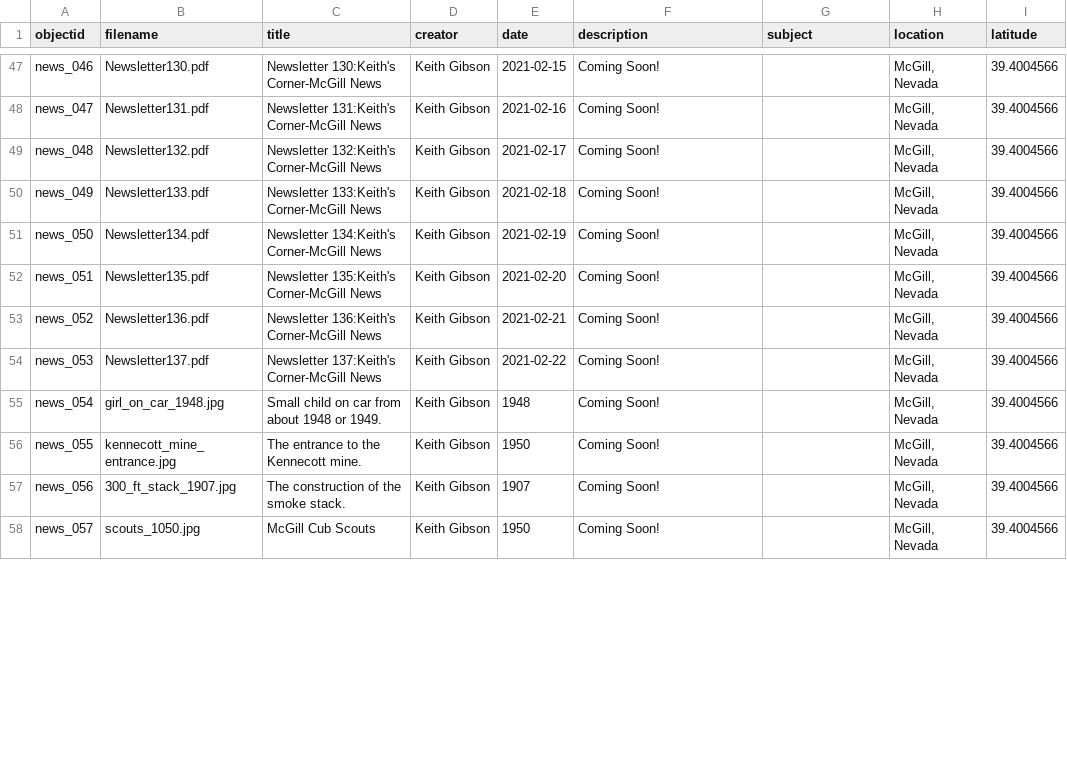
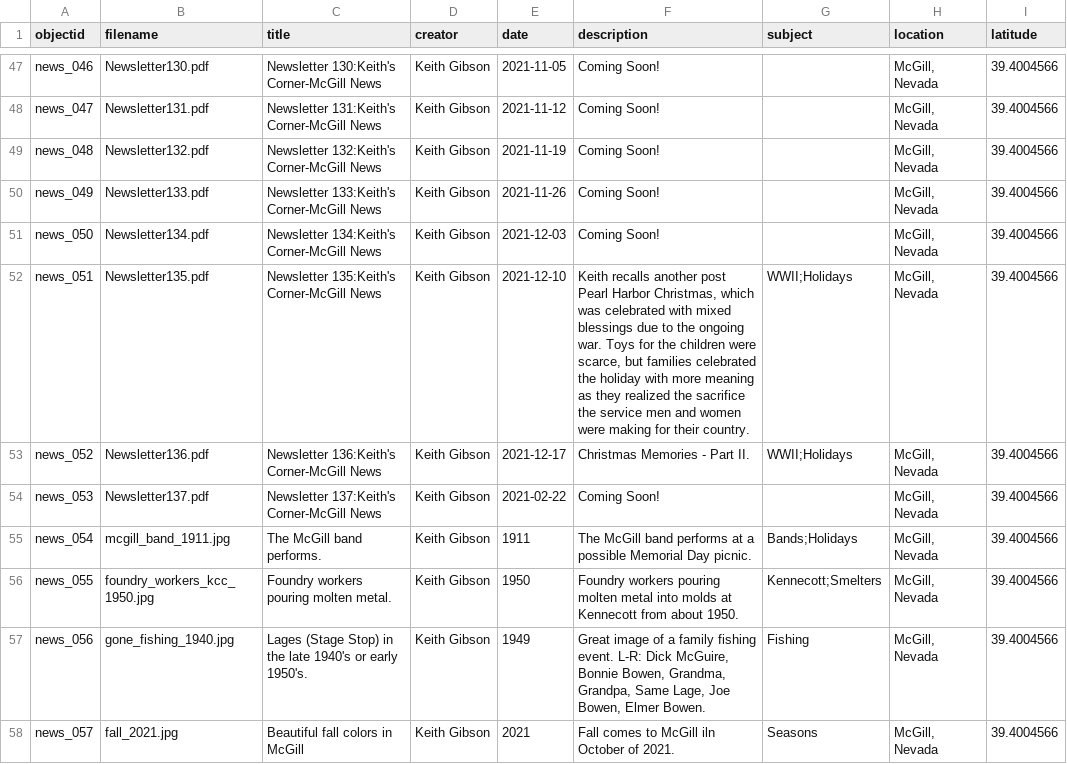
Before and after one commit to McGillHeritage/2021, a CSV file: _data/news3.csv, drawn as a sheet; only a part is shown, gaps mark what is left out; the diff covers the shown part only; the diff names each change by its address in the sheet, - before the commit and + after, or states it on an @@ line.

```diff
--- a/_data/news3.csv
+++ b/_data/news3.csv
-E47 (date): 2021-02-15
+E47 (date): 2021-11-05
-E48 (date): 2021-02-16
+E48 (date): 2021-11-12
-E49 (date): 2021-02-17
+E49 (date): 2021-11-19
-E50 (date): 2021-02-18
+E50 (date): 2021-11-26
-E51 (date): 2021-02-19
+E51 (date): 2021-12-03
-E52 (date): 2021-02-20
+E52 (date): 2021-12-10
-F52 (description): Coming Soon!
+F52 (description): Keith recalls another post Pearl Harbor Christmas, which was celebrated with mixed blessings due to the ongoing war. Toys for the children were scarce, but families celebrated the holiday with more meaning as they realized the sacrifice the service men and women were making for their country.
-G52:G53 (subject): (empty)
+G52:G53 (subject): WWII;Holidays
-E53 (date): 2021-02-21
+E53 (date): 2021-12-17
-F53 (description): Coming Soon!
+F53 (description): Christmas Memories - Part II.
-B55 (filename): girl_on_car_1948.jpg
+B55 (filename): mcgill_band_1911.jpg
-C55 (title): Small child on car from about 1948 or 1949.
+C55 (title): The McGill band performs.
-E55 (date): 1948
+E55 (date): 1911
-F55 (description): Coming Soon!
+F55 (description): The McGill band performs at a possible Memorial Day picnic.
-G55 (subject): (empty)
+G55 (subject): Bands;Holidays
-B56 (filename): kennecott_mine_entrance.jpg
+B56 (filename): foundry_workers_kcc_1950.jpg
-C56 (title): The entrance to the Kennecott mine.
+C56 (title): Foundry workers pouring molten metal.
-F56 (description): Coming Soon!
+F56 (description): Foundry workers pouring molten metal into molds at Kennecott from about 1950.
-G56 (subject): (empty)
+G56 (subject): Kennecott;Smelters
-B57 (filename): 300_ft_stack_1907.jpg
+B57 (filename): gone_fishing_1940.jpg
-C57 (title): The construction of the smoke stack.
+C57 (title): Lages (Stage Stop) in the late 1940's or early 1950's.
-E57 (date): 1907
+E57 (date): 1949
-F57 (description): Coming Soon!
+F57 (description): Great image of a family fishing event. L-R: Dick McGuire, Bonnie Bowen, Grandma, Grandpa, Same Lage, Joe Bowen, Elmer Bowen.
-G57 (subject): (empty)
+G57 (subject): Fishing
-B58 (filename): scouts_1050.jpg
+B58 (filename): fall_2021.jpg
-C58 (title): McGill Cub Scouts
+C58 (title): Beautiful fall colors in McGill
-E58 (date): 1950
+E58 (date): 2021
-F58 (description): Coming Soon!
+F58 (description): Fall comes to McGill iln October of 2021.
-G58 (subject): (empty)
+G58 (subject): Seasons
```
Also changed, not shown: 69 edited cells elsewhere in this file.
